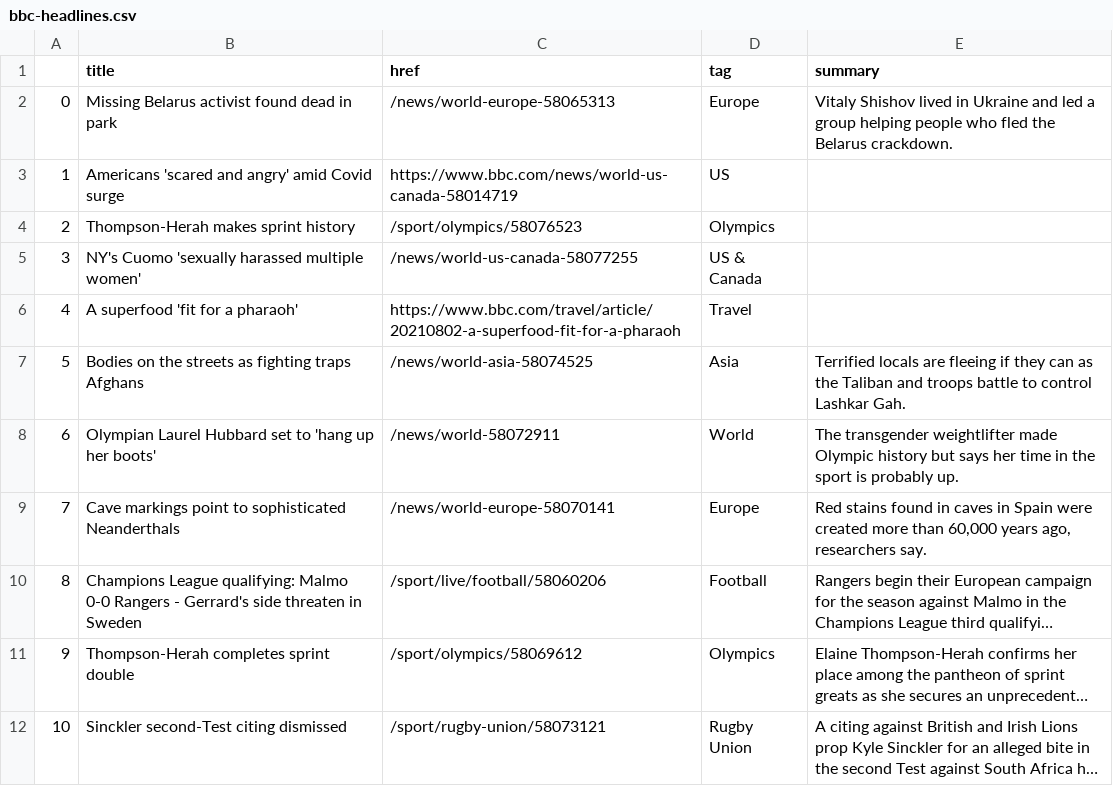
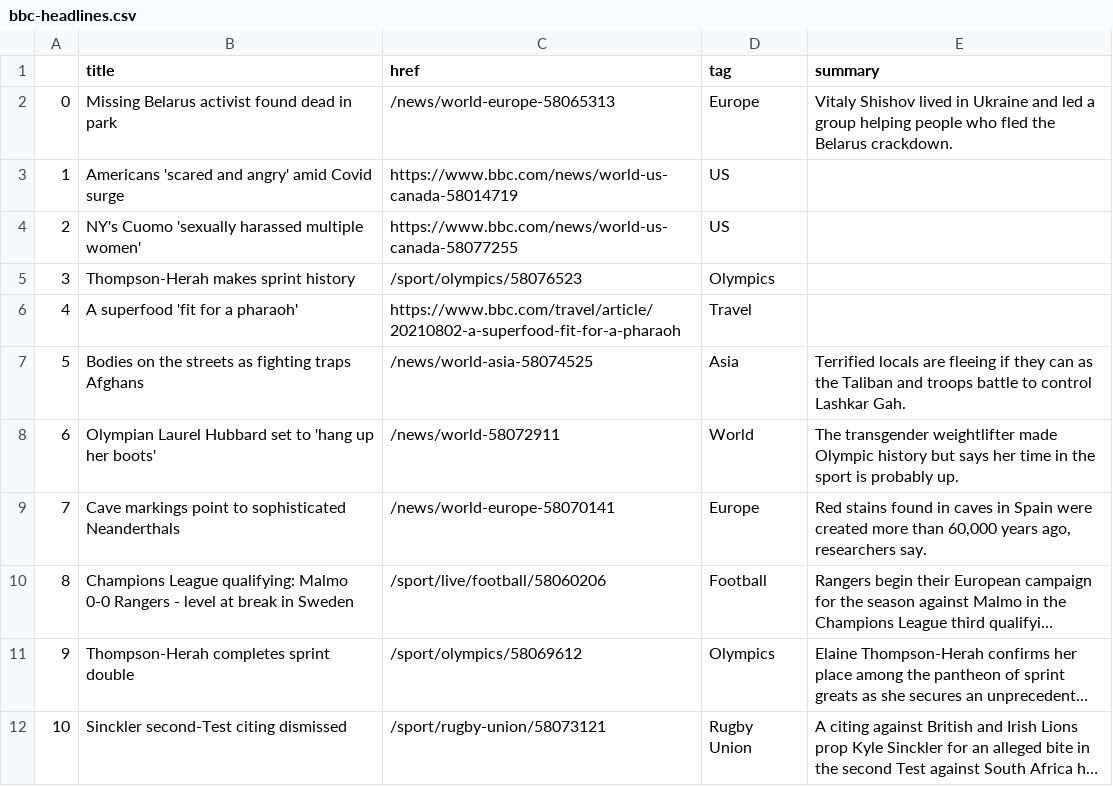
Before and after one commit to kgrumke/automatic-scraper, a CSV file: bbc-headlines.csv, drawn as a sheet; only a part is shown; long unchanged cells end in …; removed rows and columns are numbered as before the commit, all else as after; the diff names each change by its address in the sheet, - before the commit and + after, or states it on an @@ line.

```diff
--- a/bbc-headlines.csv
+++ b/bbc-headlines.csv
+row 4: 2 | NY's Cuomo 'sexually harassed multiple women' | https://www.bbc.com/news/world-us-canada-58077255 | US
@@ column A renumbered in row 5 @@
-row 5: 3 | NY's Cuomo 'sexually harassed multiple women' | /news/world-us-canada-58077255 | US & Canada
-B10 (title): …Rangers - Gerrard's side threaten in Sweden
+B10 (title): …Rangers - level at break in Sweden
```
